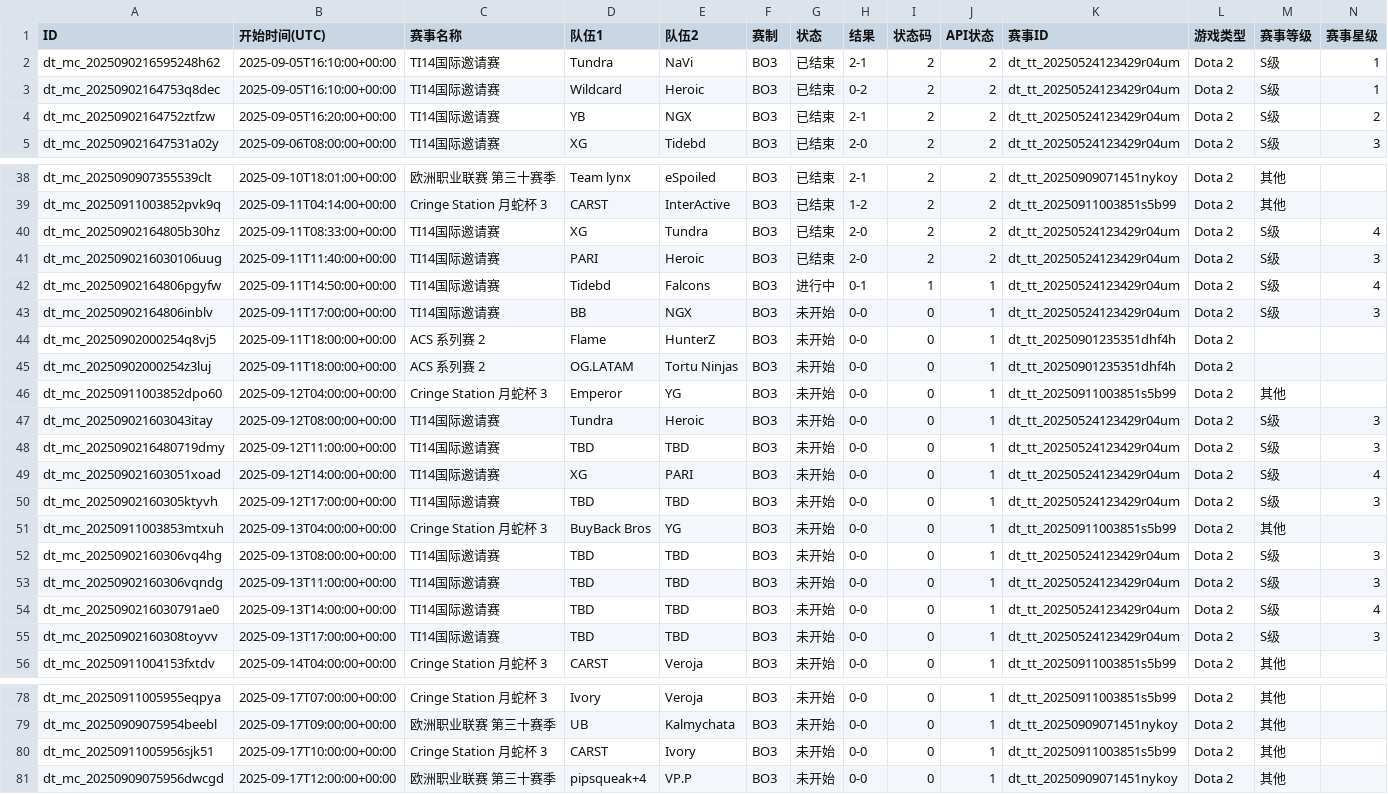
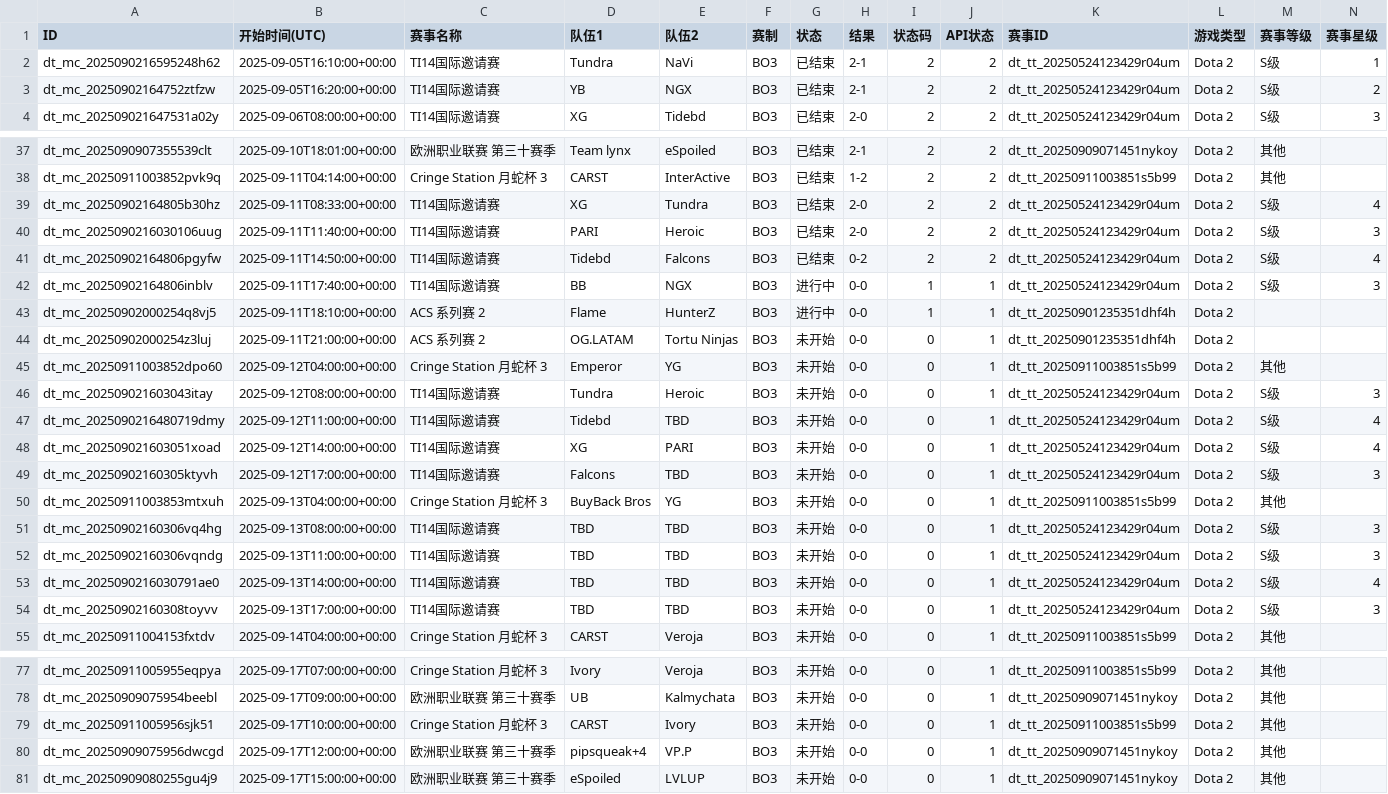
Before and after one commit to Miku196/a-ics, a CSV file: release/dota2/dota2.csv, drawn as a sheet; only a part is shown, gaps mark what is left out; removed rows and columns are numbered as before the commit, all else as after; rows hold the shown columns only; the diff names each change by its address in the sheet, - before the commit and + after, or states it on an @@ line.

```diff
--- a/release/dota2/dota2.csv
+++ b/release/dota2/dota2.csv
-row 3: dt_mc_20250902164753q8dec | 2025-09-05T16:10:00+00:00 | TI14国际邀请赛 | Wildcard | Heroic | BO3 | 已结束 | 0-2 | 2 | 2 | dt_tt_20250524123429r04um | Dota 2 | S级 | 1
-G41 (状态): 进行中
+G41 (状态): 已结束
-H41 (结果): 0-1
+H41 (结果): 0-2
-I41 (状态码): 1
+I41 (状态码): 2
-J41 (API状态): 1
+J41 (API状态): 2
-B42 (开始时间(UTC)): 2025-09-11T17:00:00+00:00
+B42 (开始时间(UTC)): 2025-09-11T17:40:00+00:00
-G42:G43 (状态): 未开始
+G42:G43 (状态): 进行中
-I42:I43 (状态码): 0
+I42:I43 (状态码): 1
-B43 (开始时间(UTC)): 2025-09-11T18:00:00+00:00
+B43 (开始时间(UTC)): 2025-09-11T18:10:00+00:00
-B44 (开始时间(UTC)): 2025-09-11T18:00:00+00:00
+B44 (开始时间(UTC)): 2025-09-11T21:00:00+00:00
-D47 (队伍1): TBD
+D47 (队伍1): Tidebd
-N47 (赛事星级): 3
+N47 (赛事星级): 4
-D49 (队伍1): TBD
+D49 (队伍1): Falcons
+row 81: dt_mc_20250909080255gu4j9 | 2025-09-17T15:00:00+00:00 | 欧洲职业联赛 第三十赛季 | eSpoiled | LVLUP | BO3 | 未开始 | 0-0 | 0 | 1 | dt_tt_20250909071451nykoy | Dota 2 | 其他
```
Also changed, not shown: release/csgo/csgo.csv, 4 other files.
